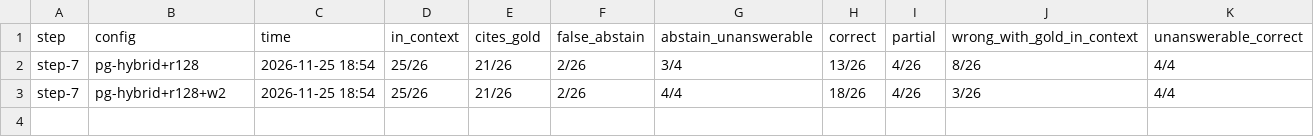
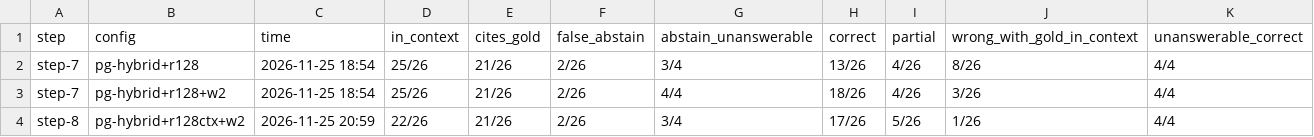
Before and after one commit to AITrekker/RAG, a CSV file: runs/answers.csv, drawn as a sheet.

```diff
--- a/runs/answers.csv
+++ b/runs/answers.csv
@@ -3 +3,2 @@ step-7,pg-hybrid+r128,2026-11-25 18:54,25/26,21/26,2/26,3/4,13/26,4/26,8/26,4/4
 step-7,pg-hybrid+r128+w2,2026-11-25 18:54,25/26,21/26,2/26,4/4,18/26,4/26,3/26,4/4
+step-8,pg-hybrid+r128ctx+w2,2026-11-25 20:59,22/26,21/26,2/26,3/4,17/26,5/26,1/26,4/4
```
Also changed, not shown: runs/results.csv, 12 other files.
